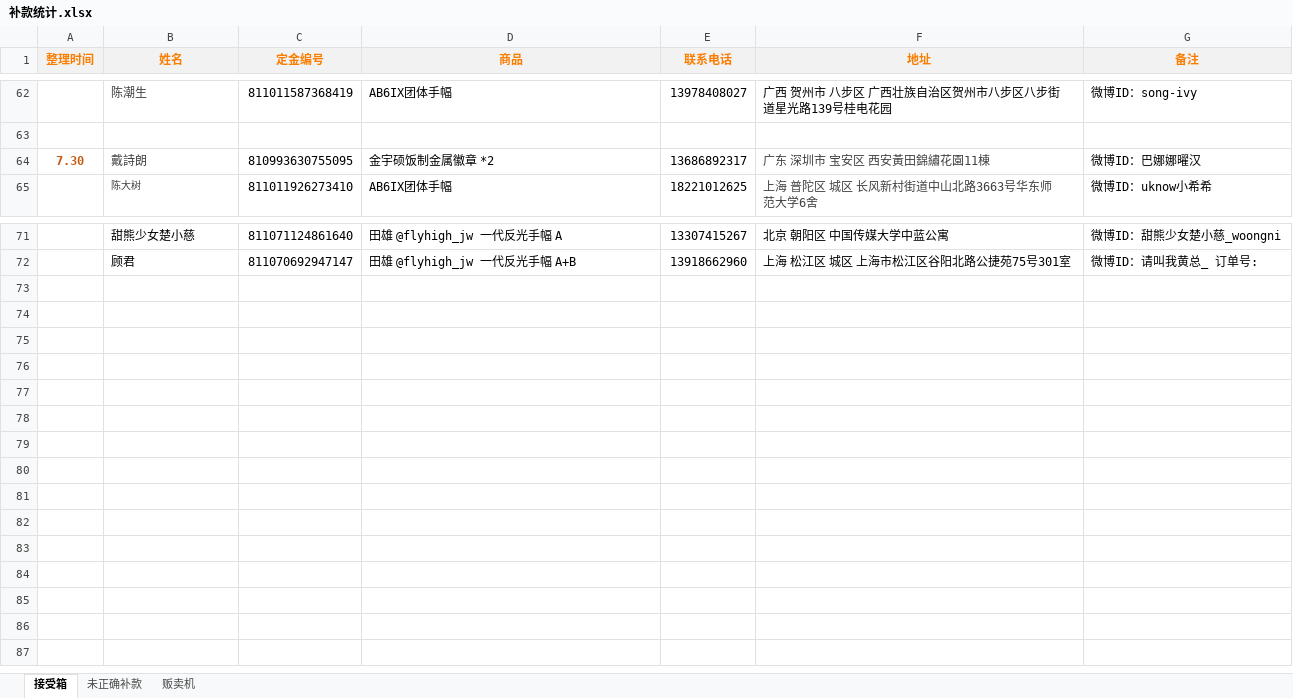
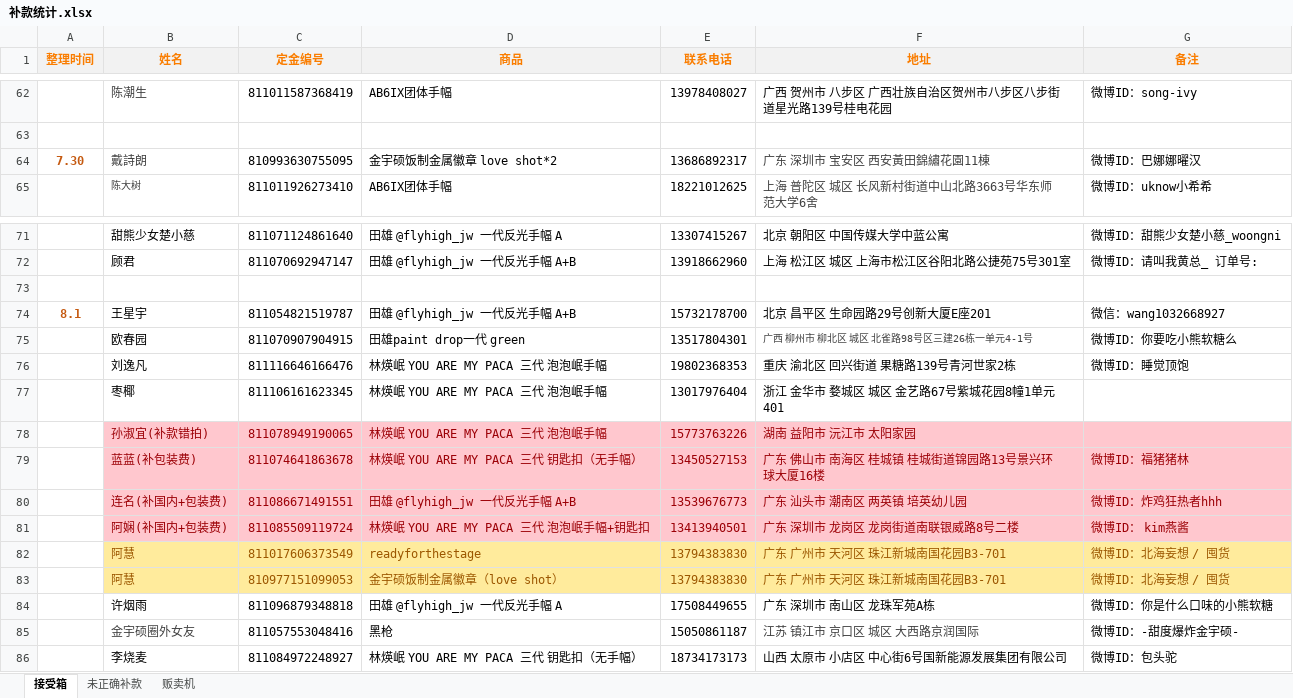
Before and after one commit to yukimi1212/404, an Excel workbook: 补款统计.xlsx, sheet 接受箱, drawn as a sheet; only a part is shown, gaps mark what is left out; values as stored, in another font and other column widths than the file's, no borders; the diff names each change by its address in the sheet, - before the commit and + after, or states it on an @@ line.

```diff
--- a/补款统计.xlsx (sheet 接受箱)
+++ b/补款统计.xlsx (sheet 接受箱)
-D64 (商品): 金宇硕饭制金属徽章 *2
+D64 (商品): 金宇硕饭制金属徽章 love shot*2
+row 73: (empty)
+row 74: 8.1 | 王星宇 | 811054821519787 | 田雄 @flyhigh_jw 一代反光手幅 A+B | 15732178700 | 北京 昌平区 生命园路29号创新大厦E座201 | 微信：wang1032668927
+row 75:  | 欧春园 | 811070907904915 | 田雄paint drop一代 green | 13517804301 | 广西 柳州市 柳北区 城区 北雀路98号区三建26栋一单元4-1号 | 微博ID：你要吃小熊软糖么
+row 76:  | 刘逸凡 | 811116646166476 | 林煐岷 YOU ARE MY PACA 三代 泡泡岷手幅 | 19802368353 | 重庆 渝北区 回兴街道 果糖路139号青河世家2栋 | 微博ID：睡觉顶饱
+row 77:  | 枣椰 | 811106161623345 | 林煐岷 YOU ARE MY PACA 三代 泡泡岷手幅 | 13017976404 | 浙江 金华市 婺城区 城区 金艺路67号紫城花园8幢1单元401
+row 78:  | 孙淑宜(补款错拍) | 811078949190065 | 林煐岷 YOU ARE MY PACA 三代 泡泡岷手幅 | 15773763226 | 湖南 益阳市 沅江市 太阳家园
+row 79:  | 蓝蓝(补包装费) | 811074641863678 | 林煐岷 YOU ARE MY PACA 三代 钥匙扣（无手幅） | 13450527153 | 广东 佛山市 南海区 桂城镇 桂城街道锦园路13号景兴环球大厦16楼 | 微博ID：福猪猪林
+row 80:  | 连名(补国内+包装费) | 811086671491551 | 田雄 @flyhigh_jw 一代反光手幅 A+B | 13539676773 | 广东 汕头市 潮南区 两英镇 培英幼儿园 | 微博ID：炸鸡狂热者hhh
+row 81:  | 阿娴(补国内+包装费) | 811085509119724 | 林煐岷 YOU ARE MY PACA 三代 泡泡岷手幅+钥匙扣 | 13413940501 | 广东 深圳市 龙岗区 龙岗街道南联银威路8号二楼 | 微博ID： kim燕酱
+row 82:  | 阿慧 | 811017606373549 | readyforthestage | 13794383830 | 广东 广州市 天河区 珠江新城南国花园B3-701 | 微博ID：北海妄想 / 囤货
+row 83:  | 阿慧 | 810977151099053 | 金宇硕饭制金属徽章（love shot） | 13794383830 | 广东 广州市 天河区 珠江新城南国花园B3-701 | 微博ID：北海妄想 / 囤货
+row 84:  | 许烟雨 | 811096879348818 | 田雄 @flyhigh_jw 一代反光手幅 A | 17508449655 | 广东 深圳市 南山区 龙珠军苑A栋 | 微博ID：你是什么口味的小熊软糖
+row 85:  | 金宇硕圈外女友 | 811057553048416 | 黑枪 | 15050861187 | 江苏 镇江市 京口区 城区 大西路京润国际 | 微博ID：-甜度爆炸金宇硕-
+row 86:  | 李烧麦 | 811084972248927 | 林煐岷 YOU ARE MY PACA 三代 钥匙扣（无手幅） | 18734173173 | 山西 太原市 小店区 中心街6号国新能源发展集团有限公司 | 微博ID：包头驼
```
Also changed, not shown: sheet 未正确补款, 超话情况.xlsx, 进度.xlsx, 1 other file.
